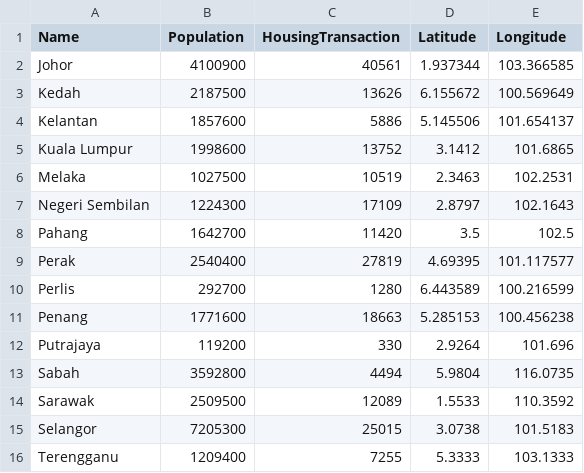
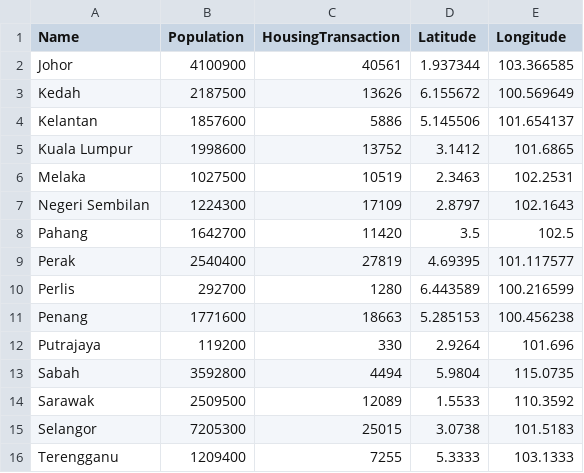
Before and after one commit to St27777/FIT3179, a CSV file: Population_Housing.csv, drawn as a sheet.

Commit message:
Update Population_Housing.csv

```diff
--- a/Population_Housing.csv
+++ b/Population_Housing.csv
@@ -12,3 +12,3 @@ Penang,1771600,18663,5.285153,100.456238
 Putrajaya,119200,330,2.9264,101.696
-Sabah,3592800,4494,5.9804,116.0735
+Sabah,3592800,4494,5.9804,115.0735
 Sarawak,2509500,12089,1.5533,110.3592
```
